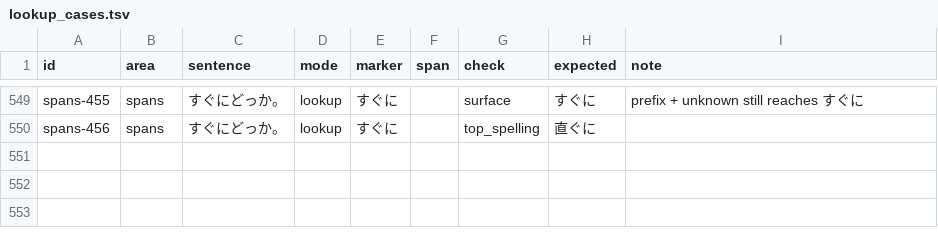
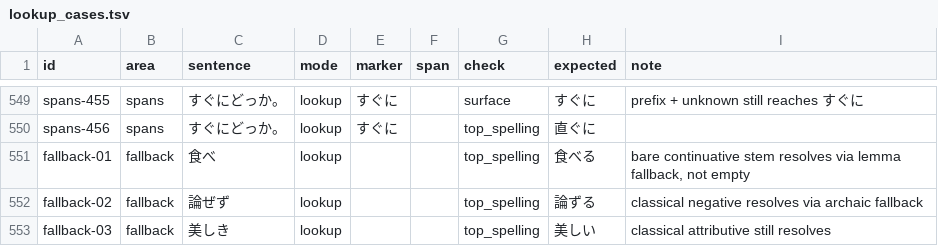
Before and after one commit to 46daishi/tomoyo, a TSV file: src-tauri/src/lookup_cases.tsv, drawn as a sheet; only a part is shown, gaps mark what is left out; the diff names each change by its address in the sheet, - before the commit and + after, or states it on an @@ line.

```diff
--- a/src-tauri/src/lookup_cases.tsv
+++ b/src-tauri/src/lookup_cases.tsv
+row 551: fallback-01 | fallback | 食べ | lookup |  |  | top_spelling | 食べる | bare continuative stem resolves via lemma fallback, not empty
+row 552: fallback-02 | fallback | 論ぜず | lookup |  |  | top_spelling | 論ずる | classical negative resolves via archaic fallback
+row 553: fallback-03 | fallback | 美しき | lookup |  |  | top_spelling | 美しい | classical attributive still resolves
```
Also changed, not shown: 4 other files.
